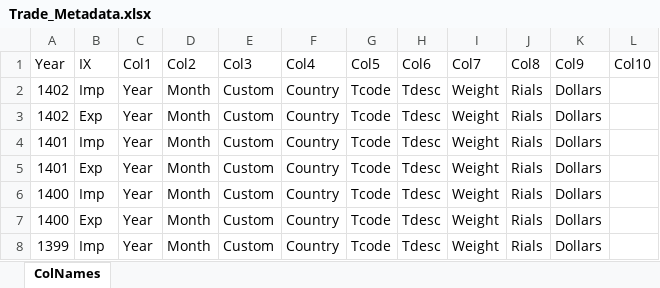
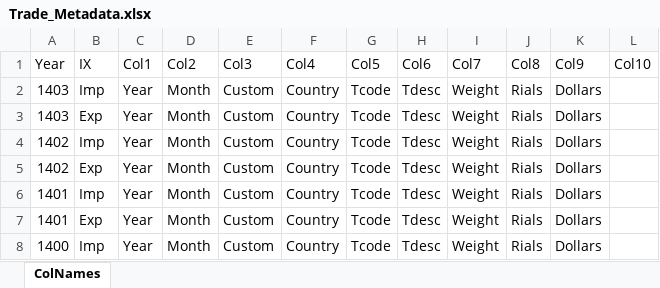
Before and after one commit to SadeqBirjandi/ITD, an Excel workbook: Trade_Metadata.xlsx, sheet ColNames, drawn as a sheet; only a part is shown; the shorter side is filled out with more unchanged rows; values as stored, in another font and other column widths than the file's, no borders; the diff names each change by its address in the sheet, - before the commit and + after, or states it on an @@ line.

Commit message:
Add files via upload

```diff
--- a/Trade_Metadata.xlsx (sheet ColNames)
+++ b/Trade_Metadata.xlsx (sheet ColNames)
+row 2: 1403 | Imp | Year | Month | Custom | Country | Tcode | Tdesc | Weight | Rials | Dollars
+row 3: 1403 | Exp | Year | Month | Custom | Country | Tcode | Tdesc | Weight | Rials | Dollars
```
